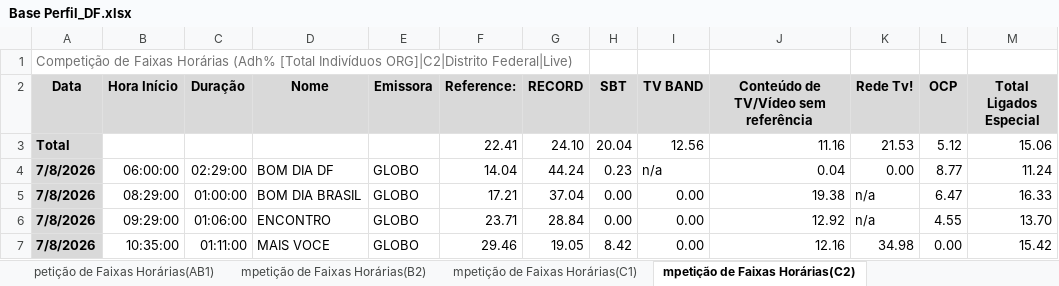
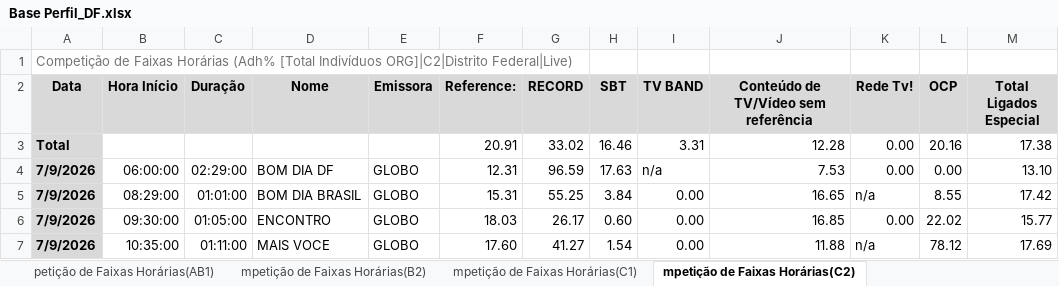
Before and after one commit to gabrielmarttins-pixel/audienciadiaria, an Excel workbook: work/base-diaria/BASE DIÁRIA/Base Perfil_DF.xlsx, sheet mpetição de Faixas Horárias(C2), drawn as a sheet; only a part is shown; values as stored, in another font and other column widths than the file's, no borders; removed rows and columns are numbered as before the commit, all else as after; the diff covers the shown part only; the diff names each change by its address in the sheet, - before the commit and + after, or states it on an @@ line.

```diff
--- a/work/base-diaria/BASE DIÁRIA/Base Perfil_DF.xlsx (sheet mpetição de Faixas Horárias(C2))
+++ b/work/base-diaria/BASE DIÁRIA/Base Perfil_DF.xlsx (sheet mpetição de Faixas Horárias(C2))
-row 3: Total |  |  |  |  | 22.41 | 24.10 | 20.04 | 12.56 | 11.16 | 21.53 | 5.12 | 15.06
+row 3: Total |  |  |  |  | 20.91 | 33.02 | 16.46 | 3.31 | 12.28 | 0.00 | 20.16 | 17.38
-A4:A5 (Data): 7/8/2026
+A4:A5 (Data): 7/9/2026
-F4 (Reference:): 14.04
+F4 (Reference:): 12.31
-G4 (RECORD): 44.24
+G4 (RECORD): 96.59
-H4 (SBT): 0.23
+H4 (SBT): 17.63
-J4: 0.04
+J4: 7.53
-L4 (OCP): 8.77
+L4 (OCP): 0.00
-M4 (Total Ligados Especial): 11.24
+M4 (Total Ligados Especial): 13.10
-C5 (Duração): 01:00:00
+C5 (Duração): 01:01:00
-F5 (Reference:): 17.21
+F5 (Reference:): 15.31
-G5 (RECORD): 37.04
+G5 (RECORD): 55.25
-H5 (SBT): 0.00
+H5 (SBT): 3.84
-J5: 19.38
+J5: 16.65
-L5 (OCP): 6.47
+L5 (OCP): 8.55
-M5 (Total Ligados Especial): 16.33
+M5 (Total Ligados Especial): 17.42
-row 6: 7/8/2026 | 09:29:00 | 01:06:00 | ENCONTRO | GLOBO | 23.71 | 28.84 | 0.00 | 0.00 | 12.92 | n/a | 4.55 | 13.70
+row 6: 7/9/2026 | 09:30:00 | 01:05:00 | ENCONTRO | GLOBO | 18.03 | 26.17 | 0.60 | 0.00 | 16.85 | 0.00 | 22.02 | 15.77
-A7 (Data): 7/8/2026
+A7 (Data): 7/9/2026
-F7 (Reference:): 29.46
+F7 (Reference:): 17.60
-G7 (RECORD): 19.05
+G7 (RECORD): 41.27
-H7 (SBT): 8.42
+H7 (SBT): 1.54
-J7: 12.16
+J7: 11.88
-K7 (Rede Tv!): 34.98
+K7 (Rede Tv!): n/a
-L7 (OCP): 0.00
+L7 (OCP): 78.12
-M7 (Total Ligados Especial): 15.42
+M7 (Total Ligados Especial): 17.69
```
Also changed, not shown: 14 added rows, 15 removed rows and 40 edited cells elsewhere in this sheet, sheet Crosstab1, sheet ão de Faixas Horárias(Feminino), sheet o de Faixas Horárias(Masculino), sheet petição de Faixas Horárias(AB1), sheet de Faixas Horárias(35-49 anos), sheet petição de Faixas Horárias(50+), 9 more sheets, work/base-diaria/BASE DIÁRIA/Base Programa Aud e shr_DF.xlsx, work/base-diaria/BASE DIÁRIA/Base Ranking diário_DF7d.xlsx, 14 other files.
